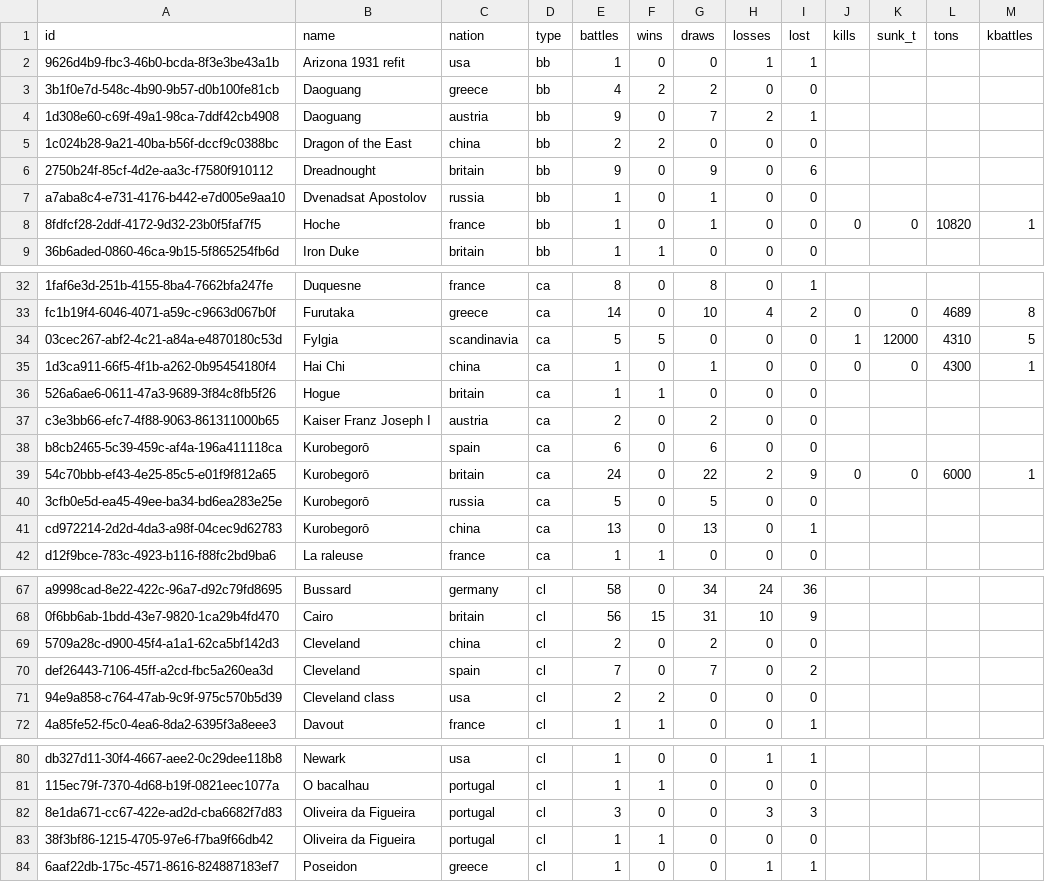
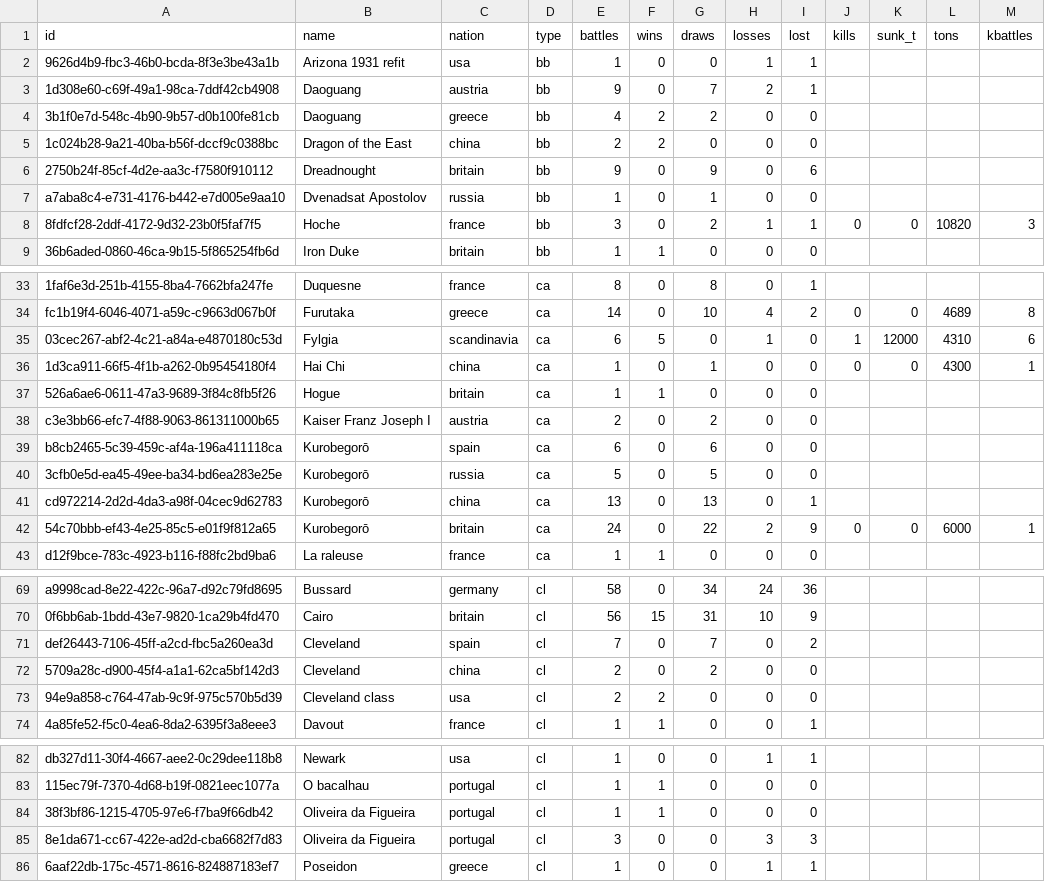
Before and after one commit to KlaudiuszLedwoch/Iron-Admiral, a CSV file: payload/Mods/IronAdmiralDesigns/design_stats_pool.csv, drawn as a sheet; only a part is shown, gaps mark what is left out; addresses are those after the commit; the diff covers the shown part only; the diff names each change by its address in the sheet, - before the commit and + after, or states it on an @@ line.

```diff
--- a/payload/Mods/IronAdmiralDesigns/design_stats_pool.csv
+++ b/payload/Mods/IronAdmiralDesigns/design_stats_pool.csv
@@ row 4 moved to row 3: 1d308e60-c69f-49a1-98ca-7ddf42cb4908 @@
-E8 (battles): 1
+E8 (battles): 3
-G8 (draws): 1
+G8 (draws): 2
-H8 (losses): 0
+H8 (losses): 1
-I8 (lost): 0
+I8 (lost): 1
-M8 (kbattles): 1
+M8 (kbattles): 3
-E35 (battles): 5
+E35 (battles): 6
-H35 (losses): 0
+H35 (losses): 1
-M35 (kbattles): 5
+M35 (kbattles): 6
@@ row 39 moved to row 42: 54c70bbb-ef43-4e25-85c5-e01f9f812a65 @@
@@ row 70 moved to row 71: def26443-7106-45ff-a2cd-fbc5a260ea3d @@
@@ row 83 moved to row 84: 38f3bf86-1215-4705-97e6-f7ba9f66db42 @@
```
Also changed, not shown: 3 added rows, 1 removed row, 5 moved rows and 11 edited cells elsewhere in this file, payload/Mods/IronAdmiralDesigns/design_authors.csv, 9 other files.
